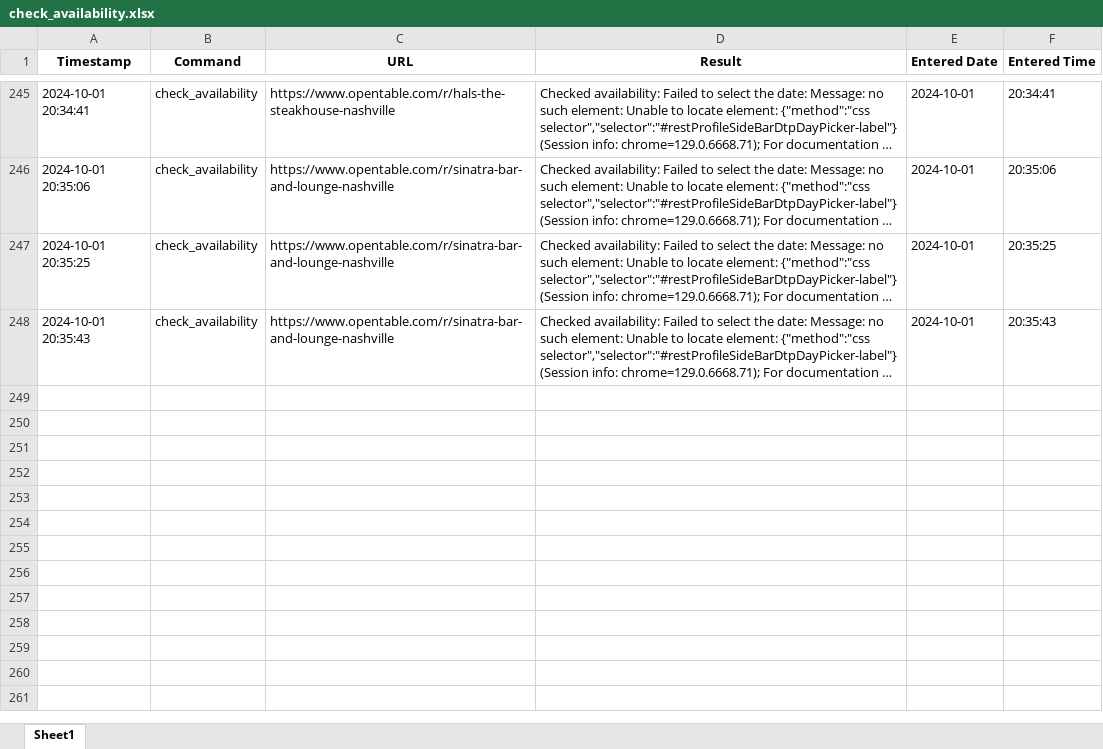
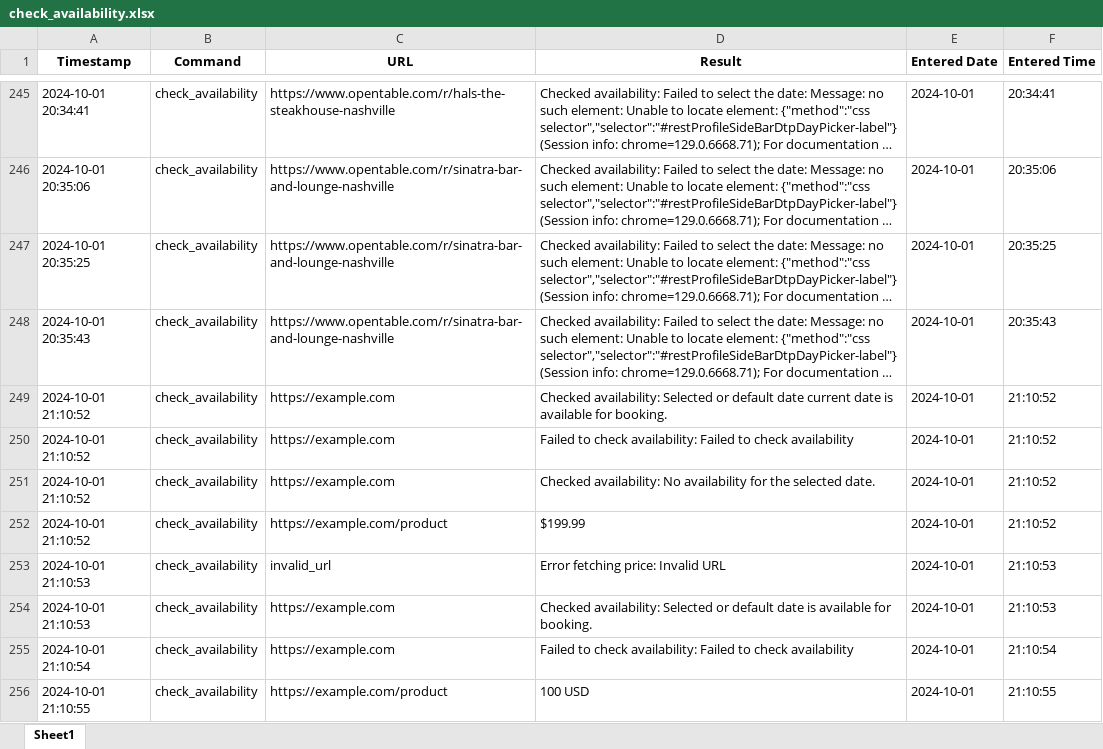
Before and after one commit to oguzky7/DiscordBotProject_CISC699, an Excel workbook: ExportedFiles/excelFiles/check_availability.xlsx, sheet Sheet1, drawn as a sheet; only a part is shown, gaps mark what is left out; long unchanged cells end in …; values as stored, in another font and other column widths than the file's, no borders; the diff names each change by its address in the sheet, - before the commit and + after, or states it on an @@ line.

Commit message:
Data Export unit test completed

```diff
--- a/ExportedFiles/excelFiles/check_availability.xlsx (sheet Sheet1)
+++ b/ExportedFiles/excelFiles/check_availability.xlsx (sheet Sheet1)
+row 249: 2024-10-01 21:10:52 | check_availability | https://example.com | Checked availability: Selected or default date current date is available for booking. | 2024-10-01 | 21:10:52
+row 250: 2024-10-01 21:10:52 | check_availability | https://example.com | Failed to check availability: Failed to check availability | 2024-10-01 | 21:10:52
+row 251: 2024-10-01 21:10:52 | check_availability | https://example.com | Checked availability: No availability for the selected date. | 2024-10-01 | 21:10:52
+row 252: 2024-10-01 21:10:52 | check_availability | https://example.com/product | $199.99 | 2024-10-01 | 21:10:52
+row 253: 2024-10-01 21:10:53 | check_availability | invalid_url | Error fetching price: Invalid URL | 2024-10-01 | 21:10:53
+row 254: 2024-10-01 21:10:53 | check_availability | https://example.com | Checked availability: Selected or default date is available for booking. | 2024-10-01 | 21:10:53
+row 255: 2024-10-01 21:10:54 | check_availability | https://example.com | Failed to check availability: Failed to check availability | 2024-10-01 | 21:10:54
+row 256: 2024-10-01 21:10:55 | check_availability | https://example.com/product | 100 USD | 2024-10-01 | 21:10:55
```
Also changed, not shown: 4 other files.
